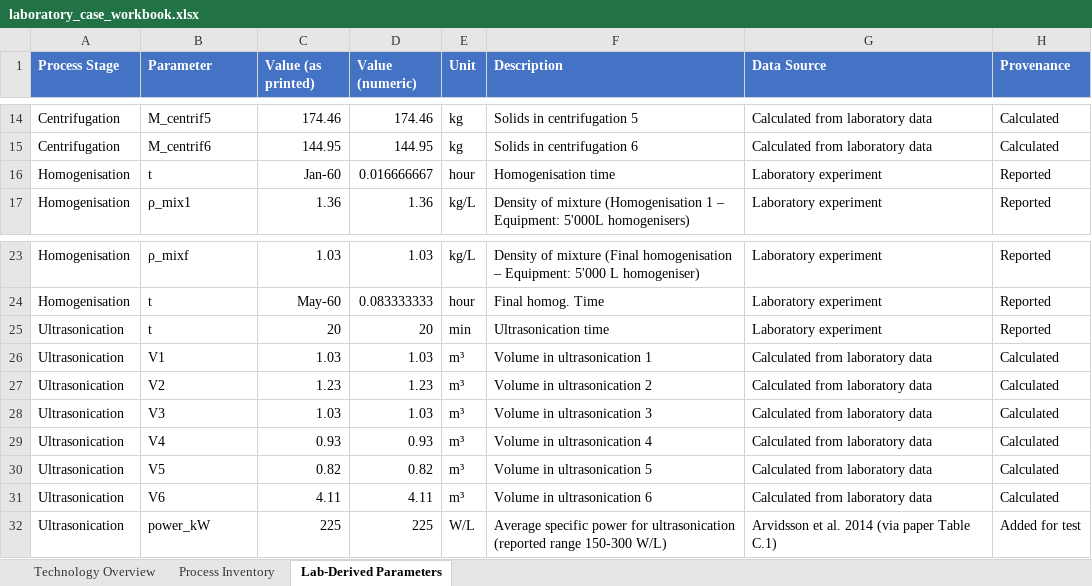
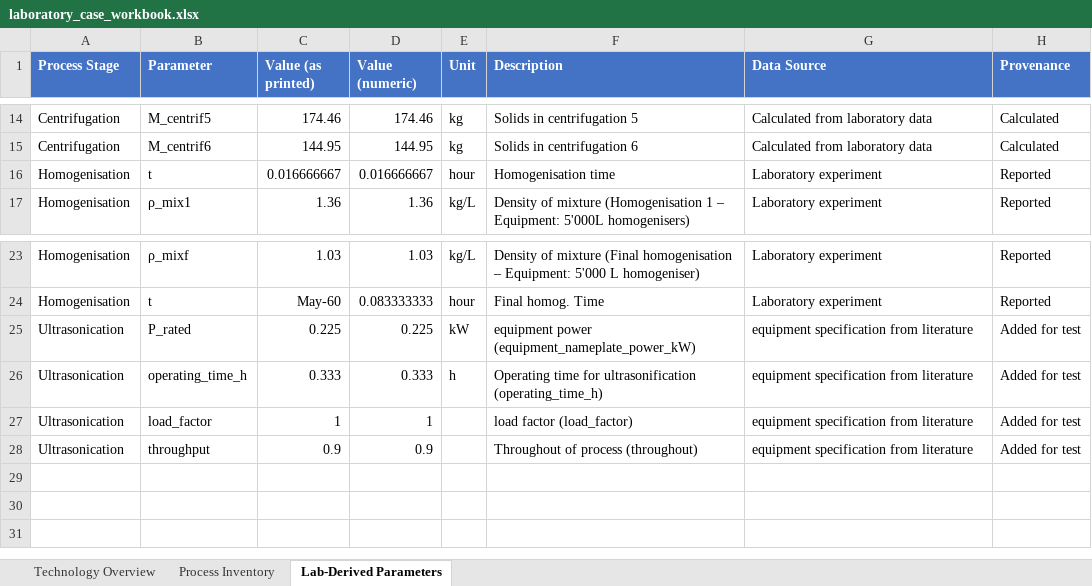
Before and after one commit to janecww/exante-agents, an Excel workbook: cases/02_MKS_completeness_UP_ultrasonication/laboratory_case_workbook.xlsx, sheet Lab-Derived Parameters, drawn as a sheet; only a part is shown, gaps mark what is left out; values as stored, in another font and other column widths than the file's, no borders; removed rows and columns are numbered as before the commit, all else as after; the diff names each change by its address in the sheet, - before the commit and + after, or states it on an @@ line.

```diff
--- a/cases/02_MKS_completeness_UP_ultrasonication/laboratory_case_workbook.xlsx (sheet Lab-Derived Parameters)
+++ b/cases/02_MKS_completeness_UP_ultrasonication/laboratory_case_workbook.xlsx (sheet Lab-Derived Parameters)
-C16 (Value (as printed)): Jan-60
+C16 (Value (as printed)): 0.016666667
-row 25: Ultrasonication | t | 20 | 20 | min | Ultrasonication time | Laboratory experiment | Reported
-row 26: Ultrasonication | V1 | 1.03 | 1.03 | m³ | Volume in ultrasonication 1 | Calculated from laboratory data | Calculated
-row 27: Ultrasonication | V2 | 1.23 | 1.23 | m³ | Volume in ultrasonication 2 | Calculated from laboratory data | Calculated
-row 28: Ultrasonication | V3 | 1.03 | 1.03 | m³ | Volume in ultrasonication 3 | Calculated from laboratory data | Calculated
-row 29: Ultrasonication | V4 | 0.93 | 0.93 | m³ | Volume in ultrasonication 4 | Calculated from laboratory data | Calculated
-row 30: Ultrasonication | V5 | 0.82 | 0.82 | m³ | Volume in ultrasonication 5 | Calculated from laboratory data | Calculated
-row 31: Ultrasonication | V6 | 4.11 | 4.11 | m³ | Volume in ultrasonication 6 | Calculated from laboratory data | Calculated
-B25 (Parameter): power_kW
+B25 (Parameter): P_rated
-C25 (Value (as printed)): 225
+C25 (Value (as printed)): 0.225
-D25 (Value (numeric)): 225
+D25 (Value (numeric)): 0.225
-E25 (Unit): W/L
+E25 (Unit): kW
-F25 (Description): Average specific power for ultrasonication (reported range 150-300 W/L)
+F25 (Description): equipment power (equipment_nameplate_power_kW)
-G25 (Data Source): Arvidsson et al. 2014 (via paper Table C.1)
+G25 (Data Source): equipment specification from literature
+row 26: Ultrasonication | operating_time_h | 0.333 | 0.333 | h | Operating time for ultrasonification (operating_time_h) | equipment specification from literature | Added for test
+row 27: Ultrasonication | load_factor | 1 | 1 |  | load factor (load_factor) | equipment specification from literature | Added for test
+row 28: Ultrasonication | throughput | 0.9 | 0.9 |  | Throughout of process (throughout) | equipment specification from literature | Added for test
```
Also changed, not shown: sheet Process Inventory, src/skills/scaleup_decision_framework.xlsx, 2 other files.
